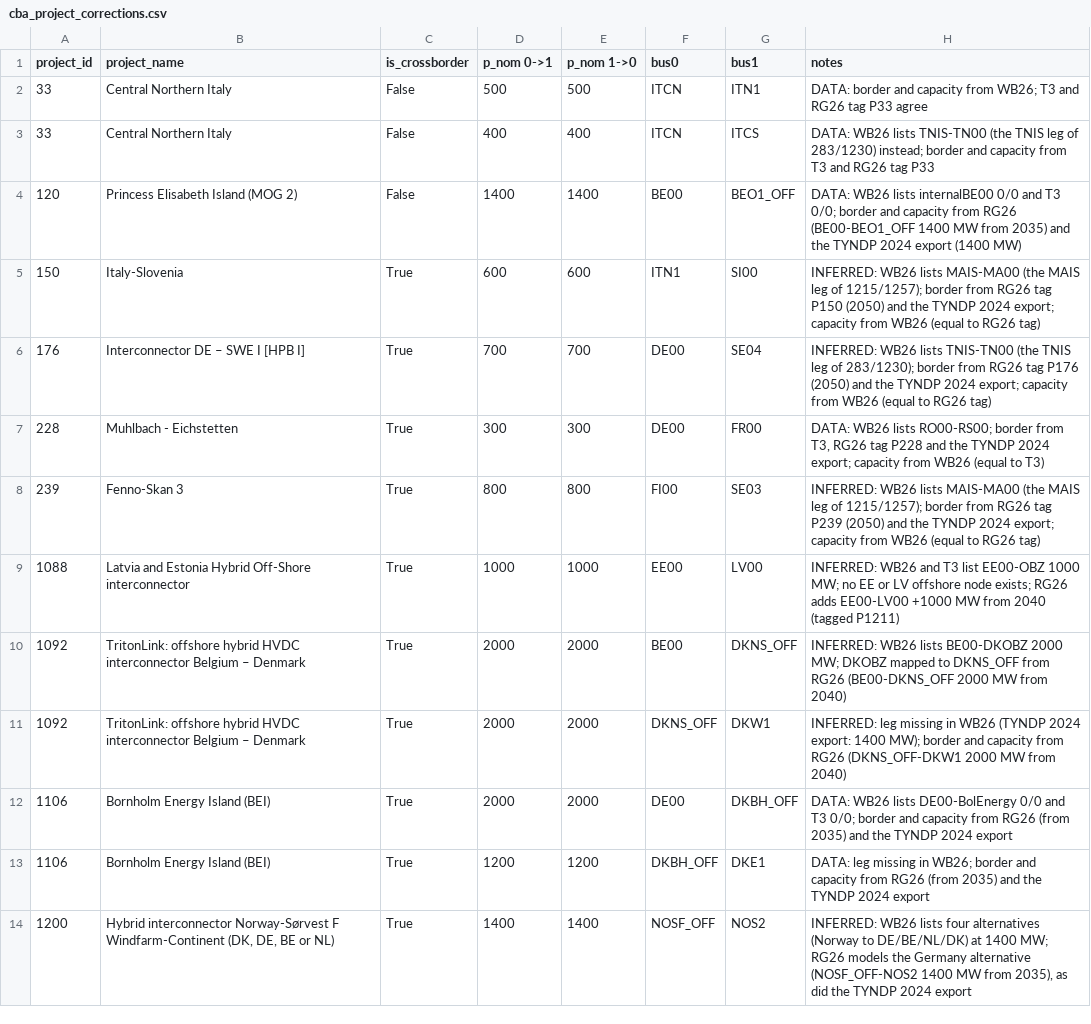
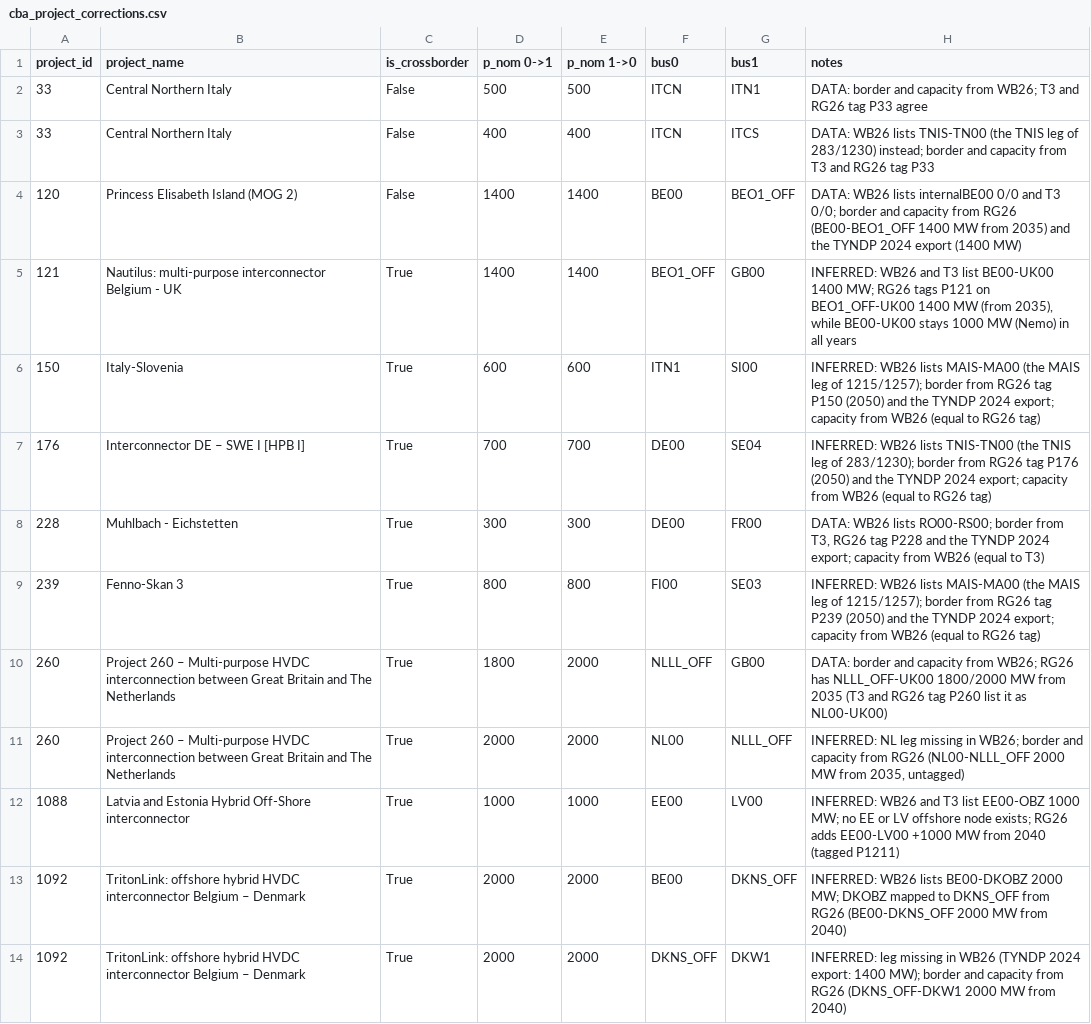
Before and after one commit to open-energy-transition/open-tyndp, a CSV file: data/cba/cba_project_corrections.csv, drawn as a sheet; only a part is shown; the shorter side is filled out with more unchanged rows.

Commit message:
fix: add corrections for t121 and t260

```diff
--- a/data/cba/cba_project_corrections.csv
+++ b/data/cba/cba_project_corrections.csv
@@ -4,2 +4,3 @@ project_id,project_name,is_crossborder,p_nom 0->1,p_nom 1->0,bus0,bus1,notes
 120,Princess Elisabeth Island (MOG 2),False,1400,1400,BE00,BEO1_OFF,DATA: WB26 lists internalBE00 0/0 and T3 0/0; border and capacity from RG26 (BE00-BEO1_OFF 1400 MW from 2035) and the TYNDP 2024 export (1400 MW)
+121,Nautilus: multi-purpose interconnector Belgium - UK,True,1400,1400,BEO1_OFF,GB00,"INFERRED: WB26 and T3 list BE00-UK00 1400 MW; RG26 tags P121 on BEO1_OFF-UK00 1400 MW (from 2035), while BE00-UK00 stays 1000 MW (Nemo) in all years"
 150,Italy-Slovenia,True,600,600,ITN1,SI00,INFERRED: WB26 lists MAIS-MA00 (the MAIS leg of 1215/1257); border from RG26 tag P150 (2050) and the TYNDP 2024 export; capacity from WB26 (equal to RG26 tag)
@@ -8,2 +9,4 @@ project_id,project_name,is_crossborder,p_nom 0->1,p_nom 1->0,bus0,bus1,notes
 239,Fenno-Skan 3,True,800,800,FI00,SE03,INFERRED: WB26 lists MAIS-MA00 (the MAIS leg of 1215/1257); border from RG26 tag P239 (2050) and the TYNDP 2024 export; capacity from WB26 (equal to RG26 tag)
+260,Project 260 – Multi-purpose HVDC interconnection between Great Britain and The Netherlands,True,1800,2000,NLLL_OFF,GB00,DATA: border and capacity from WB26; RG26 has NLLL_OFF-UK00 1800/2000 MW from 2035 (T3 and RG26 tag P260 list it as NL00-UK00)
+260,Project 260 – Multi-purpose HVDC interconnection between Great Britain and The Netherlands,True,2000,2000,NL00,NLLL_OFF,"INFERRED: NL leg missing in WB26; border and capacity from RG26 (NL00-NLLL_OFF 2000 MW from 2035, untagged)"
 1088,Latvia and Estonia Hybrid Off-Shore interconnector,True,1000,1000,EE00,LV00,INFERRED: WB26 and T3 list EE00-OBZ 1000 MW; no EE or LV offshore node exists; RG26 adds EE00-LV00 +1000 MW from 2040 (tagged P1211)
```
